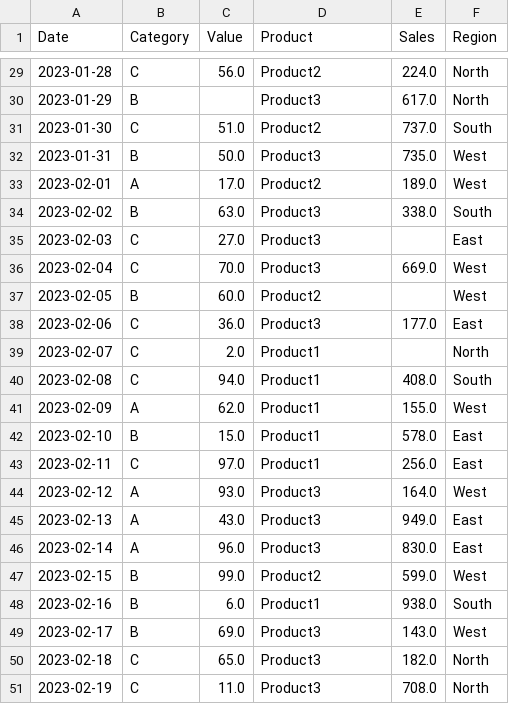
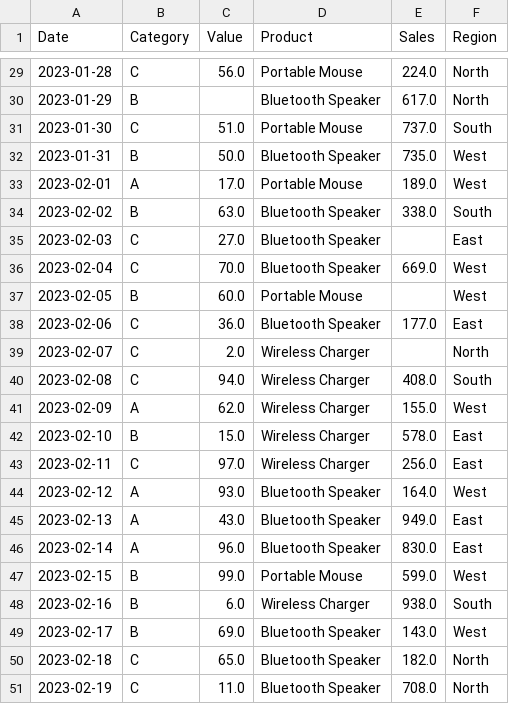
Before and after one commit to ajay9803/AI-ML, a CSV file: Data Analysis in Python/data.csv, drawn as a sheet; only a part is shown, gaps mark what is left out; the diff covers the shown part only.

```diff
--- a/Data Analysis in Python/data.csv
+++ b/Data Analysis in Python/data.csv
@@ -29,23 +29,23 @@ Date,Category,Value,Product,Sales,Region
-2023-01-28,C,56.0,Product2,224.0,North
-2023-01-29,B,,Product3,617.0,North
-2023-01-30,C,51.0,Product2,737.0,South
-2023-01-31,B,50.0,Product3,735.0,West
-2023-02-01,A,17.0,Product2,189.0,West
-2023-02-02,B,63.0,Product3,338.0,South
-2023-02-03,C,27.0,Product3,,East
-2023-02-04,C,70.0,Product3,669.0,West
-2023-02-05,B,60.0,Product2,,West
-2023-02-06,C,36.0,Product3,177.0,East
-2023-02-07,C,2.0,Product1,,North
-2023-02-08,C,94.0,Product1,408.0,South
-2023-02-09,A,62.0,Product1,155.0,West
-2023-02-10,B,15.0,Product1,578.0,East
-2023-02-11,C,97.0,Product1,256.0,East
-2023-02-12,A,93.0,Product3,164.0,West
-2023-02-13,A,43.0,Product3,949.0,East
-2023-02-14,A,96.0,Product3,830.0,East
-2023-02-15,B,99.0,Product2,599.0,West
-2023-02-16,B,6.0,Product1,938.0,South
-2023-02-17,B,69.0,Product3,143.0,West
-2023-02-18,C,65.0,Product3,182.0,North
-2023-02-19,C,11.0,Product3,708.0,North
+2023-01-28,C,56.0,Portable Mouse,224.0,North
+2023-01-29,B,,Bluetooth Speaker,617.0,North
+2023-01-30,C,51.0,Portable Mouse,737.0,South
+2023-01-31,B,50.0,Bluetooth Speaker,735.0,West
+2023-02-01,A,17.0,Portable Mouse,189.0,West
+2023-02-02,B,63.0,Bluetooth Speaker,338.0,South
+2023-02-03,C,27.0,Bluetooth Speaker,,East
+2023-02-04,C,70.0,Bluetooth Speaker,669.0,West
+2023-02-05,B,60.0,Portable Mouse,,West
+2023-02-06,C,36.0,Bluetooth Speaker,177.0,East
+2023-02-07,C,2.0,Wireless Charger,,North
+2023-02-08,C,94.0,Wireless Charger,408.0,South
+2023-02-09,A,62.0,Wireless Charger,155.0,West
+2023-02-10,B,15.0,Wireless Charger,578.0,East
+2023-02-11,C,97.0,Wireless Charger,256.0,East
+2023-02-12,A,93.0,Bluetooth Speaker,164.0,West
+2023-02-13,A,43.0,Bluetooth Speaker,949.0,East
+2023-02-14,A,96.0,Bluetooth Speaker,830.0,East
+2023-02-15,B,99.0,Portable Mouse,599.0,West
+2023-02-16,B,6.0,Wireless Charger,938.0,South
+2023-02-17,B,69.0,Bluetooth Speaker,143.0,West
+2023-02-18,C,65.0,Bluetooth Speaker,182.0,North
+2023-02-19,C,11.0,Bluetooth Speaker,708.0,North
```
Also changed, not shown: 27 edited cells elsewhere in this file, 9 other files.
